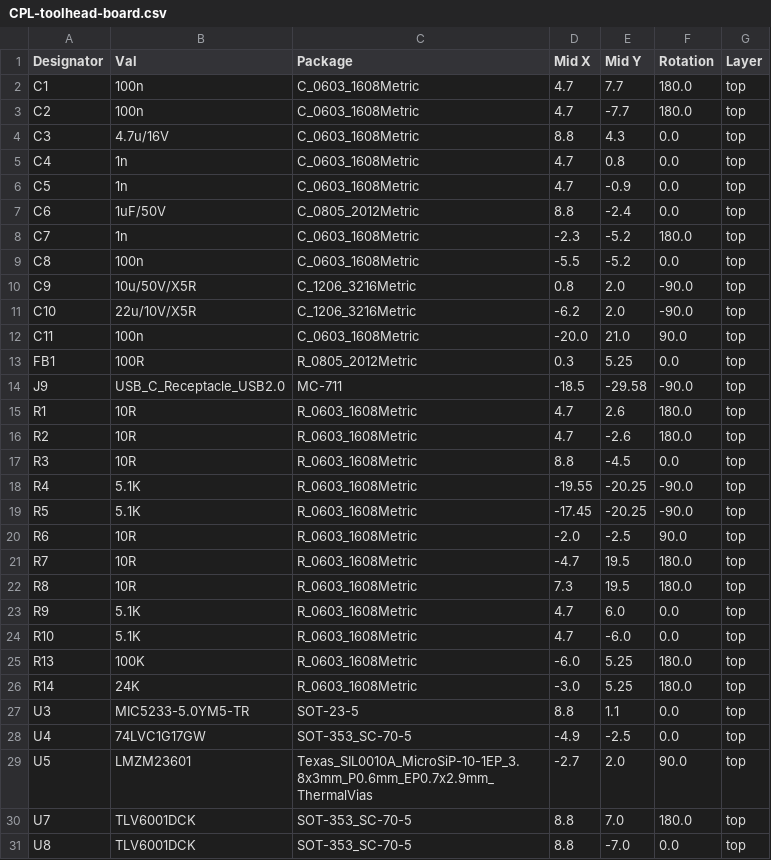
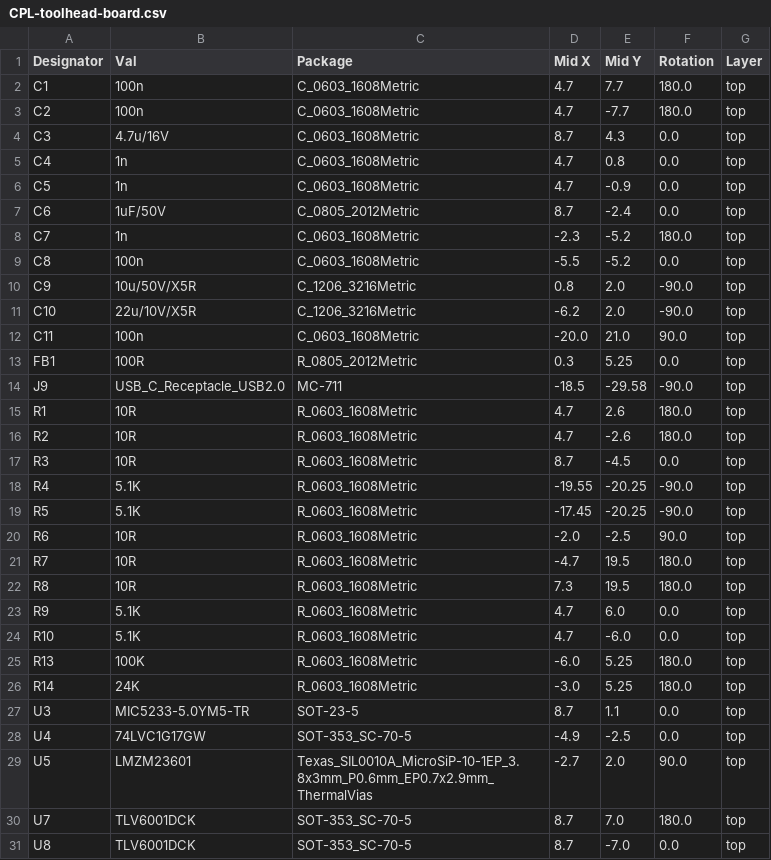
Before and after one commit to skuep/pick-placer, a CSV file: kicad/toolhead-board/jlcpcb/production_files/CPL-toolhead-board.csv, drawn as a sheet.

```diff
--- a/kicad/toolhead-board/jlcpcb/production_files/CPL-toolhead-board.csv
+++ b/kicad/toolhead-board/jlcpcb/production_files/CPL-toolhead-board.csv
@@ -3,6 +3,6 @@ C1,100n,C_0603_1608Metric,4.7,7.7,180.0,top
 C2,100n,C_0603_1608Metric,4.7,-7.7,180.0,top
-C3,4.7u/16V,C_0603_1608Metric,8.8,4.3,0.0,top
+C3,4.7u/16V,C_0603_1608Metric,8.7,4.3,0.0,top
 C4,1n,C_0603_1608Metric,4.7,0.8,0.0,top
 C5,1n,C_0603_1608Metric,4.7,-0.9,0.0,top
-C6,1uF/50V,C_0805_2012Metric,8.8,-2.4,0.0,top
+C6,1uF/50V,C_0805_2012Metric,8.7,-2.4,0.0,top
 C7,1n,C_0603_1608Metric,-2.3,-5.2,180.0,top
@@ -16,3 +16,3 @@ R1,10R,R_0603_1608Metric,4.7,2.6,180.0,top
 R2,10R,R_0603_1608Metric,4.7,-2.6,180.0,top
-R3,10R,R_0603_1608Metric,8.8,-4.5,0.0,top
+R3,10R,R_0603_1608Metric,8.7,-4.5,0.0,top
 R4,5.1K,R_0603_1608Metric,-19.55,-20.25,-90.0,top
@@ -26,6 +26,6 @@ R13,100K,R_0603_1608Metric,-6.0,5.25,180.0,top
 R14,24K,R_0603_1608Metric,-3.0,5.25,180.0,top
-U3,MIC5233-5.0YM5-TR,SOT-23-5,8.8,1.1,0.0,top
+U3,MIC5233-5.0YM5-TR,SOT-23-5,8.7,1.1,0.0,top
 U4,74LVC1G17GW,SOT-353_SC-70-5,-4.9,-2.5,0.0,top
 U5,LMZM23601,Texas_SIL0010A_MicroSiP-10-1EP_3.8x3mm_P0.6mm_EP0.7x2.9mm_ThermalVias,-2.7,2.0,90.0,top
-U7,TLV6001DCK,SOT-353_SC-70-5,8.8,7.0,180.0,top
-U8,TLV6001DCK,SOT-353_SC-70-5,8.8,-7.0,0.0,top
+U7,TLV6001DCK,SOT-353_SC-70-5,8.7,7.0,180.0,top
+U8,TLV6001DCK,SOT-353_SC-70-5,8.7,-7.0,0.0,top
```
Also changed, not shown: kicad/toolhead-board/jlcpcb/production_files/BOM-toolhead-board.csv, 4 other files.
